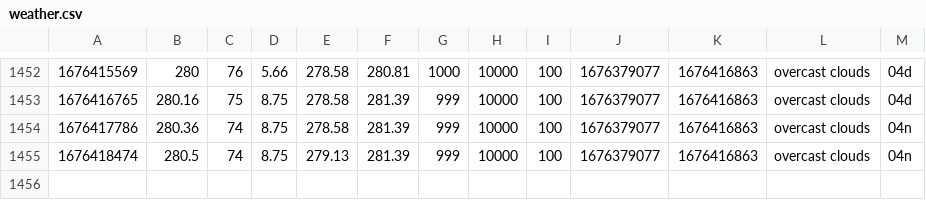
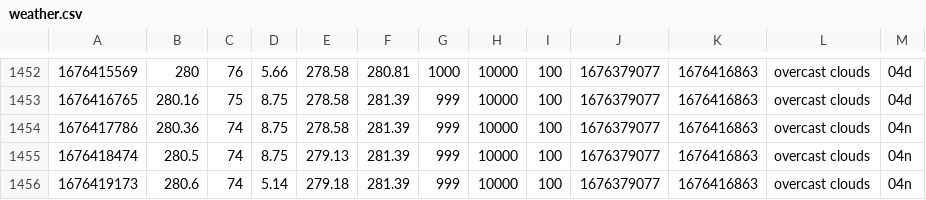
Before and after one commit to CY83R-3X71NC710N/Weather-Dashboard-Updater, a CSV file: weather.csv, drawn as a sheet; only a part is shown, gaps mark what is left out; the diff names each change by its address in the sheet, - before the commit and + after, or states it on an @@ line.

Commit message:
Update weather data

```diff
--- a/weather.csv
+++ b/weather.csv
+row 1456: 1676419173 | 280.6 | 74 | 5.14 | 279.18 | 281.39 | 999 | 10000 | 100 | 1676379077 | 1676416863 | overcast clouds | 04n
```
